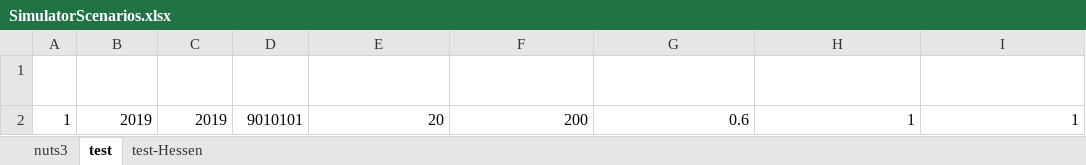
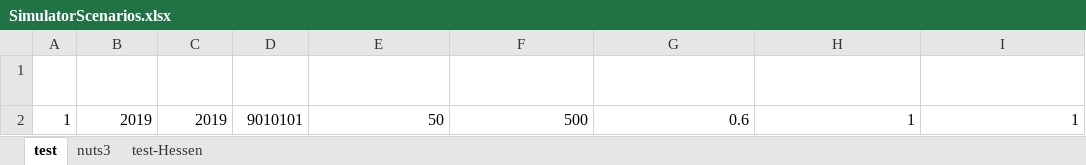
Before and after one commit to SongminYu/render, an Excel workbook: projects/test_building/input/SimulatorScenarios.xlsx, sheet test, drawn as a sheet; only a part is shown; values as stored, in another font and other column widths than the file's, no borders; table styles not drawn; the diff names each change by its address in the sheet, - before the commit and + after, or states it on an @@ line.

```diff
--- a/projects/test_building/input/SimulatorScenarios.xlsx (sheet test)
+++ b/projects/test_building/input/SimulatorScenarios.xlsx (sheet test)
@@ sheet tab order changed: test | nuts3 | test-Hessen @@
-E2 (building_num_min): 20
+E2 (building_num_min): 50
-F2 (building_num_max): 200
+F2 (building_num_max): 500
```
Also changed, not shown: 9 other files.
